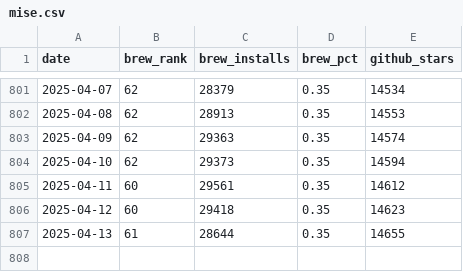
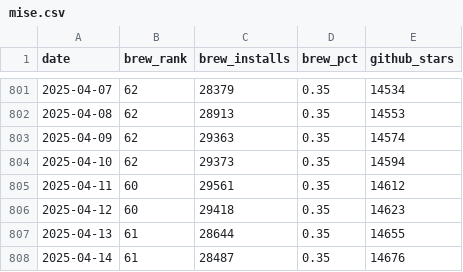
Before and after one commit to jdx/mise-analytics, a CSV file: mise.csv, drawn as a sheet; only a part is shown, gaps mark what is left out.

```diff
--- a/mise.csv
+++ b/mise.csv
@@ -807 +807,2 @@ date,brew_rank,brew_installs,brew_pct,github_stars
 2025-04-13,61,28644,0.35,14655
+2025-04-14,61,28487,0.35,14676
```
Also changed, not shown: competitors.csv, hk-diff.csv, 3 other files.
